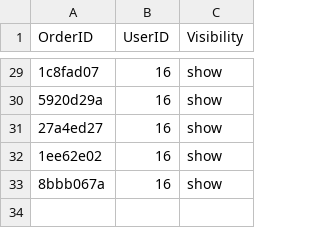
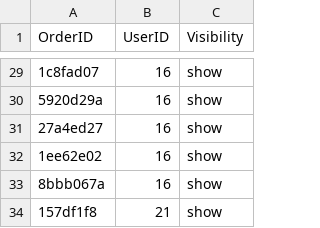
Before and after one commit to Cookiecodess/uni_OOP_Java_Project, a CSV file: order_visibility.csv, drawn as a sheet; only a part is shown, gaps mark what is left out; the diff names each change by its address in the sheet, - before the commit and + after, or states it on an @@ line.

```diff
--- a/order_visibility.csv
+++ b/order_visibility.csv
+row 34: 157df1f8 | 21 | show
```
Also changed, not shown: orders.csv, 1 other file.
